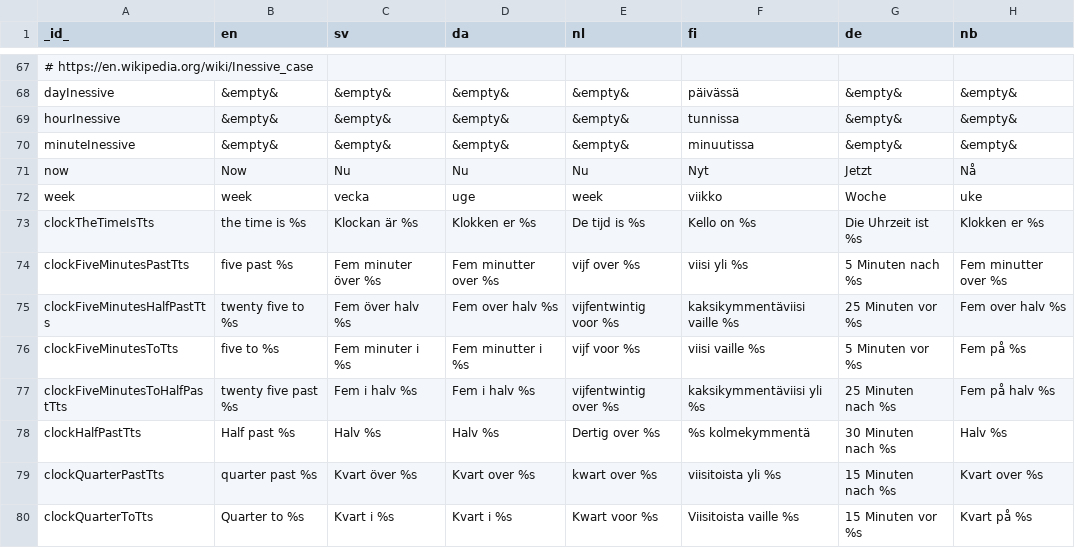
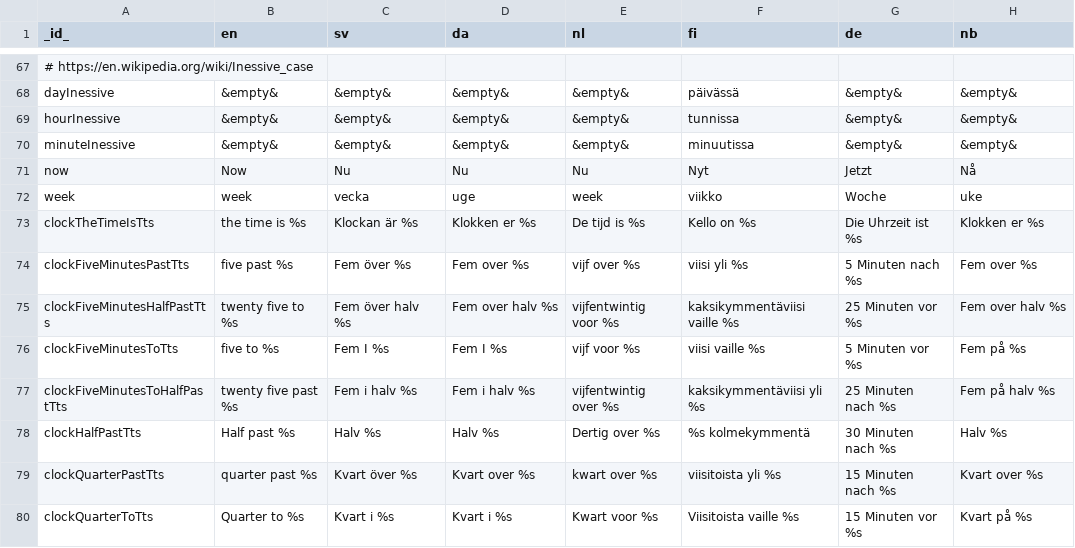
Before and after one commit to abilia/system_settings_editor, a TSV file: lib/i18n/translations.tsv, drawn as a sheet; only a part is shown, gaps mark what is left out.

Commit message:
SGC-949 string fixes. removing "minuter", fixing "the time is the times"

```diff
--- a/lib/i18n/translations.tsv
+++ b/lib/i18n/translations.tsv
@@ -73,5 +73,5 @@ week	week	vecka	uge	week	viikko	Woche	uke
 clockTheTimeIsTts	the time is %s	Klockan är %s	Klokken er %s	De tijd is %s	Kello on %s	Die Uhrzeit ist %s	Klokken er %s
-clockFiveMinutesPastTts	five past %s	Fem minuter över %s	Fem minutter over %s	vijf over %s	viisi yli %s	5 Minuten nach %s	Fem minutter over %s
+clockFiveMinutesPastTts	five past %s	Fem över %s	Fem over %s	vijf over %s	viisi yli %s	5 Minuten nach %s	Fem over %s
 clockFiveMinutesHalfPastTts	twenty five to %s	Fem över halv %s	Fem over halv %s	vijfentwintig voor %s	kaksikymmentäviisi vaille %s	25 Minuten vor %s	Fem over halv %s
-clockFiveMinutesToTts	five to %s	Fem minuter i %s	Fem minutter i %s	vijf voor %s	viisi vaille %s	5 Minuten vor %s	Fem på %s
+clockFiveMinutesToTts	five to %s	Fem I %s	Fem I %s	vijf voor %s	viisi vaille %s	5 Minuten vor %s	Fem på %s
 clockFiveMinutesToHalfPastTts	twenty five past %s	Fem i halv %s	Fem i halv %s	vijfentwintig over %s	kaksikymmentäviisi yli %s	25 Minuten nach %s	Fem på halv %s
```
Also changed, not shown: 1 other file.
